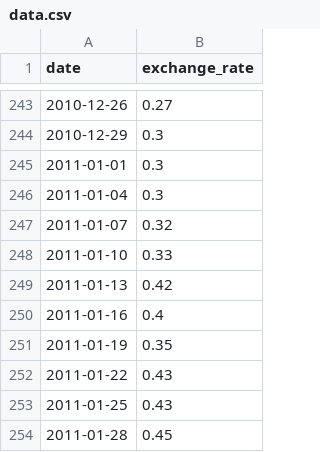
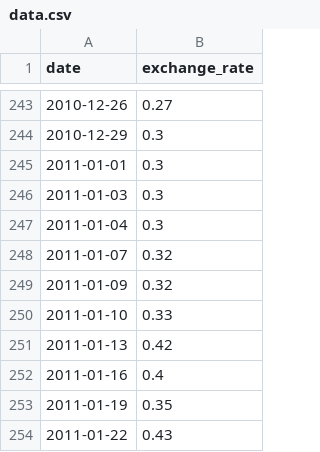
Before and after one commit to CMS37/CPP, a CSV file: cpp09/data.csv (was cpp09/ex00/data.csv), drawn as a sheet; only a part is shown, gaps mark what is left out; the shorter side is filled out with more unchanged rows.

```diff
--- a/cpp09/ex00/data.csv
+++ b/cpp09/data.csv
@@ -245,4 +245,6 @@ date,exchange_rate
 2011-01-01,0.3
+2011-01-03,0.3
 2011-01-04,0.3
 2011-01-07,0.32
+2011-01-09,0.32
 2011-01-10,0.33
```
Also changed, not shown: 14 other files.
